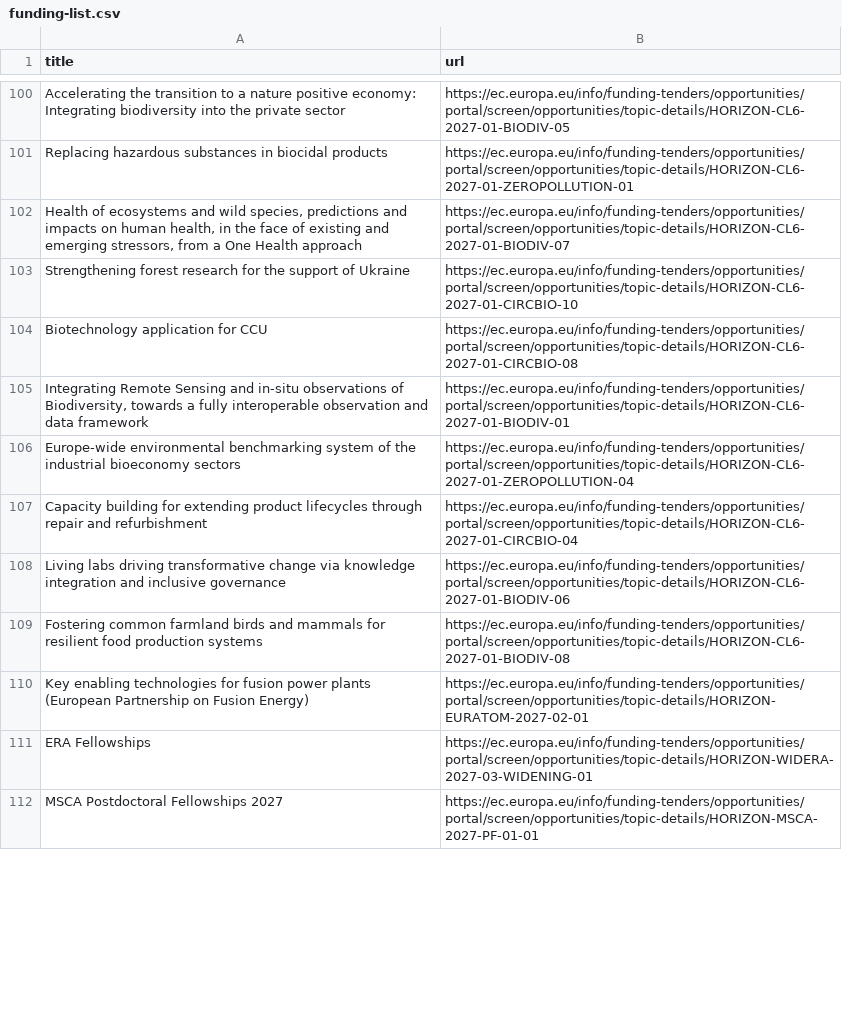
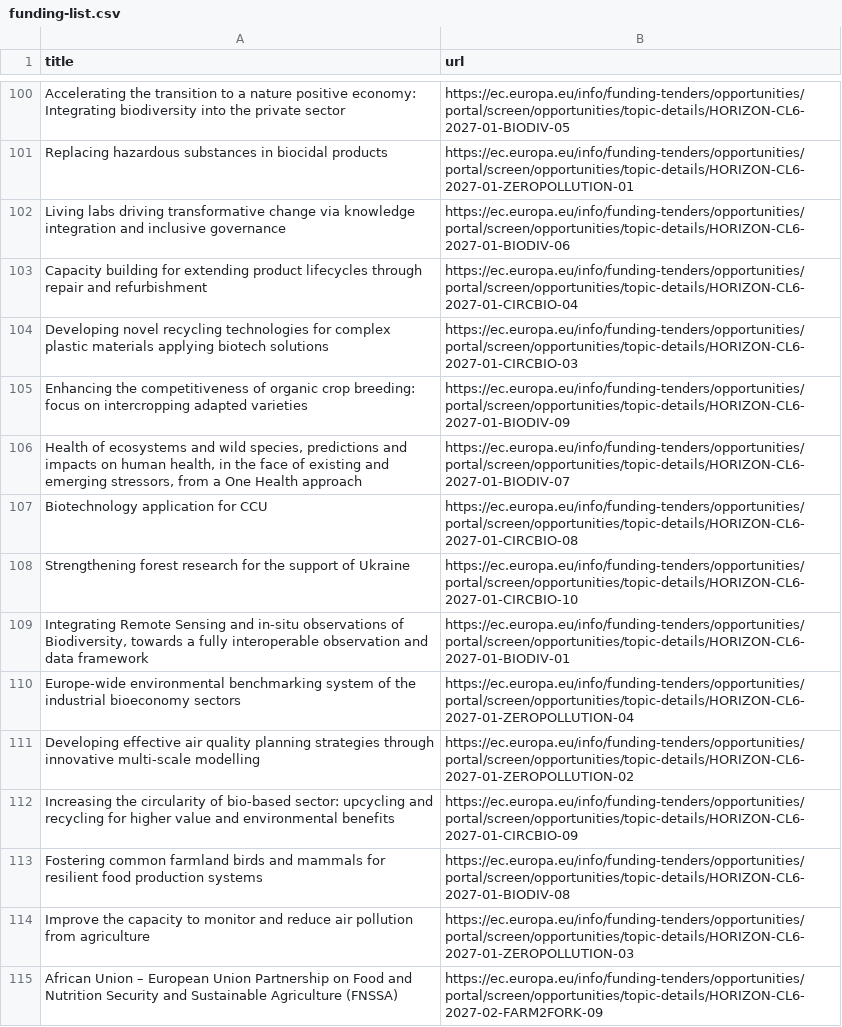
Before and after one commit to Lobal-coder/eufundsscraper, a CSV file: docs/funding-list.csv, drawn as a sheet; only a part is shown, gaps mark what is left out; the shorter side is filled out with more unchanged rows; the diff covers the shown part only.

```diff
--- a/docs/funding-list.csv
+++ b/docs/funding-list.csv
@@ -101,9 +101,15 @@ title,url
 "Replacing hazardous substances in biocidal products","https://ec.europa.eu/info/funding-tenders/opportunities/portal/screen/opportunities/topic-details/HORIZON-CL6-2027-01-ZEROPOLLUTION-01"
+"Living labs driving transformative change via knowledge integration and inclusive governance","https://ec.europa.eu/info/funding-tenders/opportunities/portal/screen/opportunities/topic-details/HORIZON-CL6-2027-01-BIODIV-06"
+"Capacity building for extending product lifecycles through repair and refurbishment","https://ec.europa.eu/info/funding-tenders/opportunities/portal/screen/opportunities/topic-details/HORIZON-CL6-2027-01-CIRCBIO-04"
+"Developing novel recycling technologies for complex plastic materials applying biotech solutions","https://ec.europa.eu/info/funding-tenders/opportunities/portal/screen/opportunities/topic-details/HORIZON-CL6-2027-01-CIRCBIO-03"
+"Enhancing the competitiveness of organic crop breeding: focus on intercropping adapted varieties","https://ec.europa.eu/info/funding-tenders/opportunities/portal/screen/opportunities/topic-details/HORIZON-CL6-2027-01-BIODIV-09"
 "Health of ecosystems and wild species, predictions and impacts on human health, in the face of existing and emerging stressors, from a One Health approach","https://ec.europa.eu/info/funding-tenders/opportunities/portal/screen/opportunities/topic-details/HORIZON-CL6-2027-01-BIODIV-07"
+"Biotechnology application for CCU","https://ec.europa.eu/info/funding-tenders/opportunities/portal/screen/opportunities/topic-details/HORIZON-CL6-2027-01-CIRCBIO-08"
 "Strengthening forest research for the support of Ukraine","https://ec.europa.eu/info/funding-tenders/opportunities/portal/screen/opportunities/topic-details/HORIZON-CL6-2027-01-CIRCBIO-10"
-"Biotechnology application for CCU","https://ec.europa.eu/info/funding-tenders/opportunities/portal/screen/opportunities/topic-details/HORIZON-CL6-2027-01-CIRCBIO-08"
 "Integrating Remote Sensing and in-situ observations of Biodiversity, towards a fully interoperable observation and data framework","https://ec.europa.eu/info/funding-tenders/opportunities/portal/screen/opportunities/topic-details/HORIZON-CL6-2027-01-BIODIV-01"
 "Europe-wide environmental benchmarking system of the industrial bioeconomy sectors","https://ec.europa.eu/info/funding-tenders/opportunities/portal/screen/opportunities/topic-details/HORIZON-CL6-2027-01-ZEROPOLLUTION-04"
-"Capacity building for extending product lifecycles through repair and refurbishment","https://ec.europa.eu/info/funding-tenders/opportunities/portal/screen/opportunities/topic-details/HORIZON-CL6-2027-01-CIRCBIO-04"
-"Living labs driving transformative change via knowledge integration and inclusive governance","https://ec.europa.eu/info/funding-tenders/opportunities/portal/screen/opportunities/topic-details/HORIZON-CL6-2027-01-BIODIV-06"
+"Developing effective air quality planning strategies through innovative multi-scale modelling","https://ec.europa.eu/info/funding-tenders/opportunities/portal/screen/opportunities/topic-details/HORIZON-CL6-2027-01-ZEROPOLLUTION-02"
+"Increasing the circularity of bio-based sector: upcycling and recycling for higher value and environmental benefits","https://ec.europa.eu/info/funding-tenders/opportunities/portal/screen/opportunities/topic-details/HORIZON-CL6-2027-01-CIRCBIO-09"
 "Fostering common farmland birds and mammals for resilient food production systems","https://ec.europa.eu/info/funding-tenders/opportunities/portal/screen/opportunities/topic-details/HORIZON-CL6-2027-01-BIODIV-08"
+"Improve the capacity to monitor and reduce air pollution from agriculture","https://ec.europa.eu/info/funding-tenders/opportunities/portal/screen/opportunities/topic-details/HORIZON-CL6-2027-01-ZEROPOLLUTION-03"
+"African Union – European Union Partnership on Food and Nutrition Security and Sustainable Agriculture (FNSSA)","https://ec.europa.eu/info/funding-tenders/opportunities/portal/screen/opportunities/topic-details/HORIZON-CL6-2027-02-FARM2FORK-09"
```
Also changed, not shown: 12 added rows, 3 removed rows, 129 moved rows and 8 edited cells elsewhere in this file, 8 other files.
